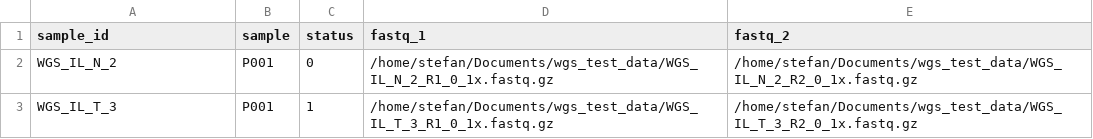
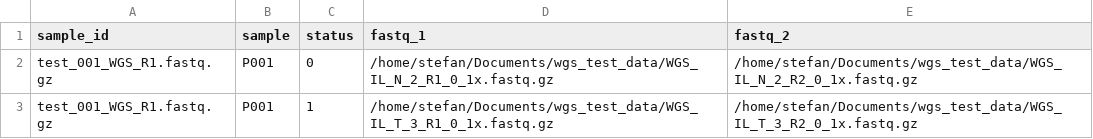
Before and after one commit to sfilges/aperture-mrd, a CSV file: assets/samplesheet.csv, drawn as a sheet.

```diff
--- a/assets/samplesheet.csv
+++ b/assets/samplesheet.csv
@@ -1,3 +1,3 @@
 sample_id,sample,status,fastq_1,fastq_2
-WGS_IL_N_2,P001,0,/home/stefan/Documents/wgs_test_data/WGS_IL_N_2_R1_0_1x.fastq.gz,/home/stefan/Documents/wgs_test_data/WGS_IL_N_2_R2_0_1x.fastq.gz
-WGS_IL_T_3,P001,1,/home/stefan/Documents/wgs_test_data/WGS_IL_T_3_R1_0_1x.fastq.gz,/home/stefan/Documents/wgs_test_data/WGS_IL_T_3_R2_0_1x.fastq.gz
+test_001_WGS_R1.fastq.gz,P001,0,/home/stefan/Documents/wgs_test_data/WGS_IL_N_2_R1_0_1x.fastq.gz,/home/stefan/Documents/wgs_test_data/WGS_IL_N_2_R2_0_1x.fastq.gz
+test_001_WGS_R1.fastq.gz,P001,1,/home/stefan/Documents/wgs_test_data/WGS_IL_T_3_R1_0_1x.fastq.gz,/home/stefan/Documents/wgs_test_data/WGS_IL_T_3_R2_0_1x.fastq.gz
```
Also changed, not shown: 12 other files.
